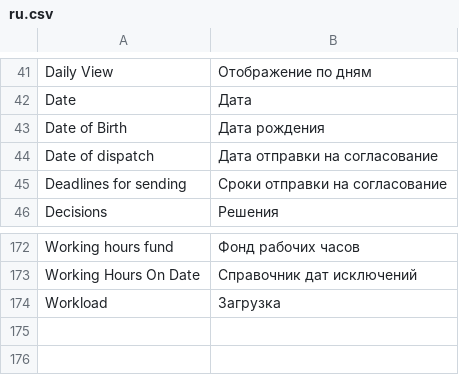
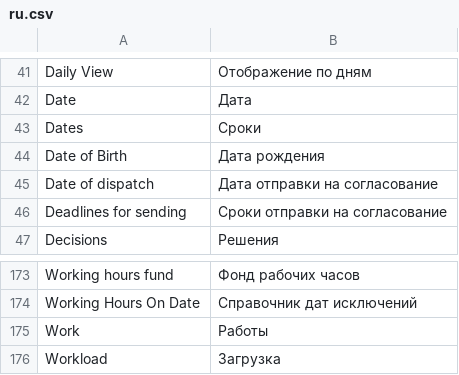
Before and after one commit to Dinext-pro/dinext-projects, a CSV file: dinext_projects/translations/ru.csv, drawn as a sheet; only a part is shown, gaps mark what is left out; the diff names each change by its address in the sheet, - before the commit and + after, or states it on an @@ line.

Commit message:
fix(i18n): ru Dates and Work tab labels
Co-authored-by: Administrator <administrator@dinext.invalid>

```diff
--- a/dinext_projects/translations/ru.csv
+++ b/dinext_projects/translations/ru.csv
+row 43: Dates | Сроки
+row 175: Work | Работы
```
